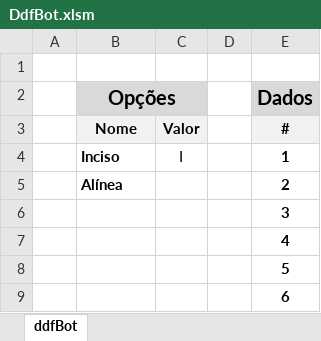
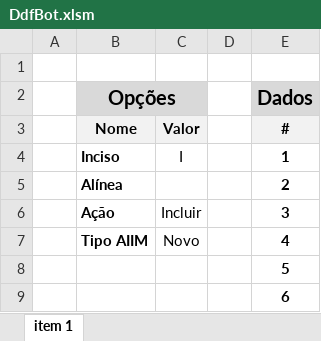
Before and after one commit to av1ctor/sefaz-sp-tools, an Excel workbook: DdfBot/DdfBot.xlsm, sheet item 1, drawn as a sheet; only a part is shown; values as stored, in another font and other column widths than the file's, no borders; charts and pictures not drawn; removed rows and columns are numbered as before the commit, all else as after; the diff names each change by its address in the sheet, - before the commit and + after, or states it on an @@ line.

```diff
--- a/DdfBot/DdfBot.xlsm (sheet item 1)
+++ b/DdfBot/DdfBot.xlsm (sheet item 1)
-sheet tab: ddfBot
+sheet tab: item 1
-row 6:  |  |  |  | 3
-row 7:  |  |  |  | 4
+row 6:  | Ação | Incluir |  | 3
+row 7:  | Tipo AIIM | Novo |  | 4
```
Also changed, not shown: charts or pictures, 1 other file.
